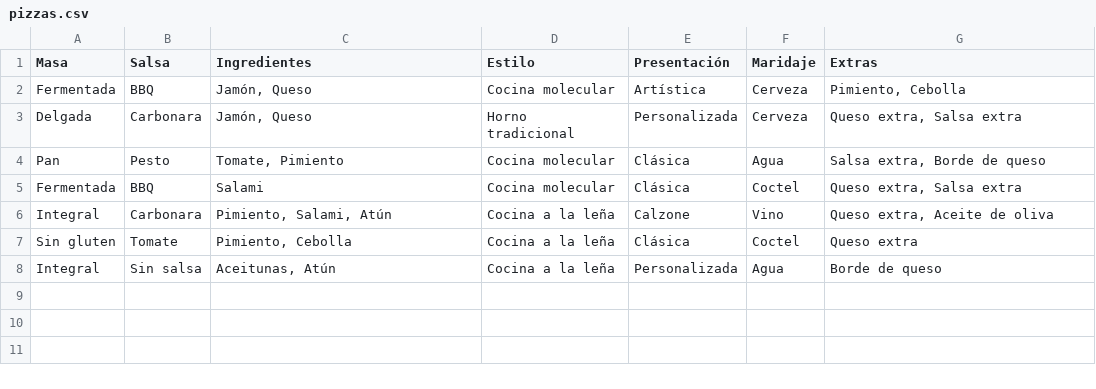
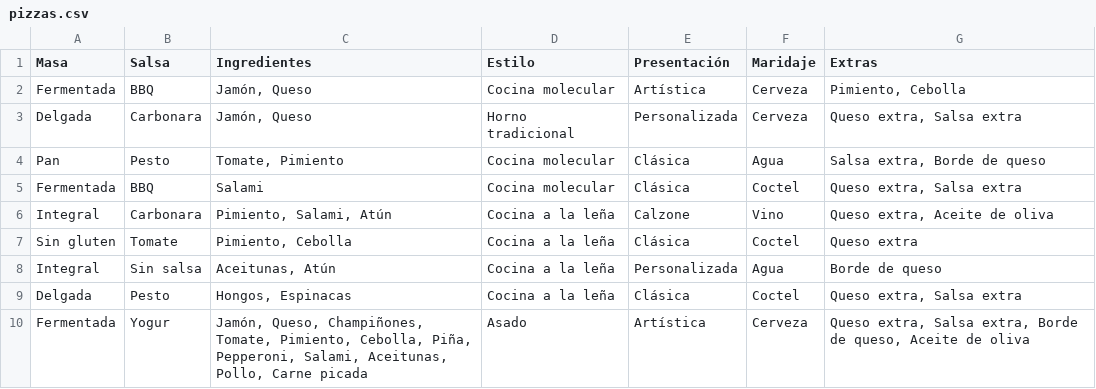
Before and after one commit to Diegodesantos1/DOO_Patrones_Creacionales, a CSV file: pizzas.csv, drawn as a sheet; the diff names each change by its address in the sheet, - before the commit and + after, or states it on an @@ line.

```diff
--- a/pizzas.csv
+++ b/pizzas.csv
+row 9: Delgada | Pesto | Hongos, Espinacas | Cocina a la leña | Clásica | Coctel | Queso extra, Salsa extra
+row 10: Fermentada | Yogur | Jamón, Queso, Champiñones, Tomate, Pimiento, Cebolla, Piña, Pepperoni, Salami, Aceitunas, Pollo, Carne picada | Asado | Artística | Cerveza | Queso extra, Salsa extra, Borde de queso, Aceite de oliva
```
Also changed, not shown: 5 other files.
